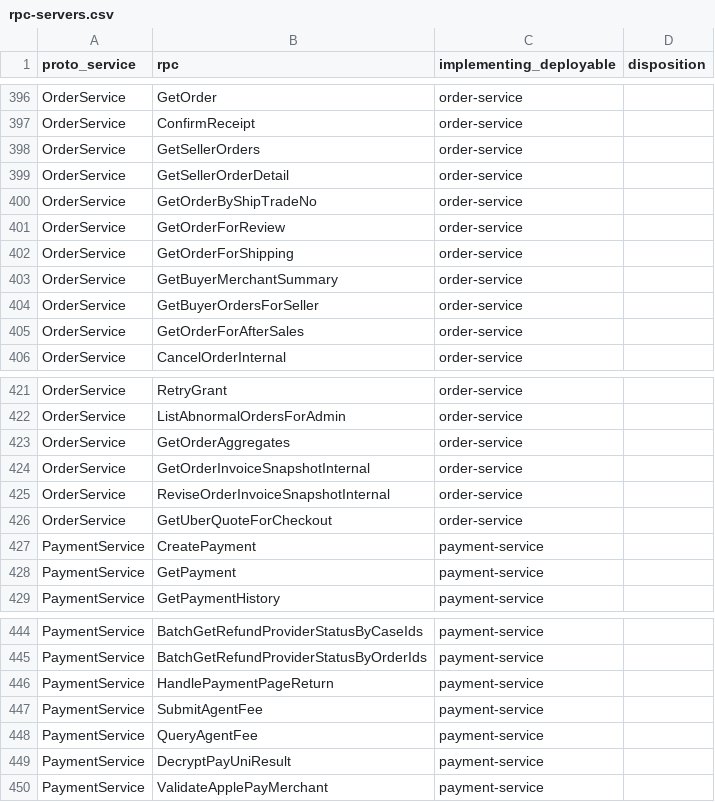
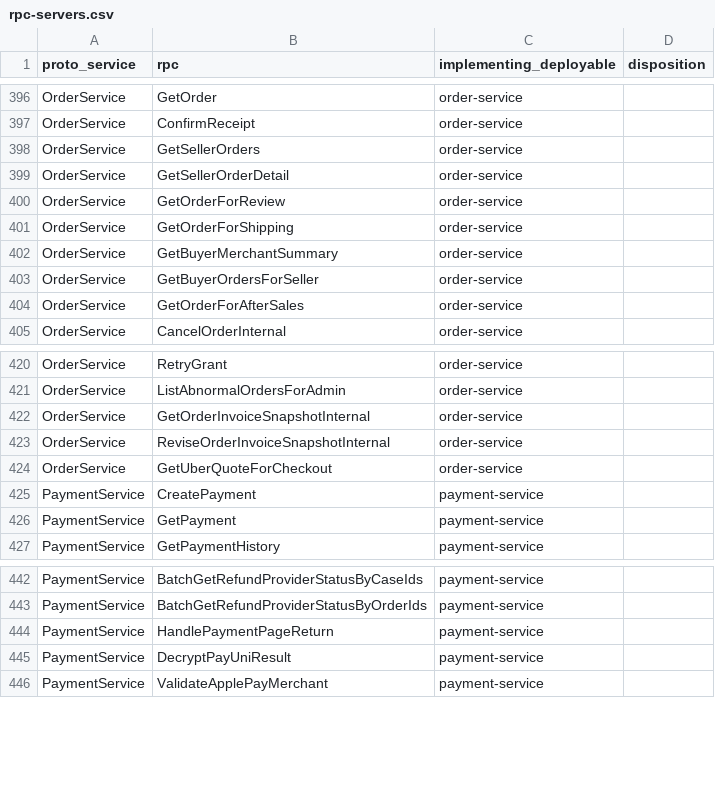
Before and after one commit to Will413028/hawkr, a CSV file: backend/docs/plans/2026-09-24-go-modular-monolith/rpc-servers.csv, drawn as a sheet; only a part is shown, gaps mark what is left out; the diff names each change by its address in the sheet, - before the commit and + after, or states it on an @@ line.

Commit message:
chore(backend): delete uncalled order and payment RPCs
Remove SubmitAgentFee, QueryAgentFee, GetOrderByShipTradeNo and
GetOrderAggregates from the internal protos (Go and Java copies),
regenerate Go stubs, and delete the Java code that only they used
(agentfee package, PayUni agent_fee client methods and endpoints,
order aggregate query, findByShipmentNo).

```diff
--- a/backend/docs/plans/2026-09-24-go-modular-monolith/rpc-servers.csv
+++ b/backend/docs/plans/2026-09-24-go-modular-monolith/rpc-servers.csv
-row 400: OrderService | GetOrderByShipTradeNo | order-service
-row 423: OrderService | GetOrderAggregates | order-service
-row 447: PaymentService | SubmitAgentFee | payment-service
-row 448: PaymentService | QueryAgentFee | payment-service
```
Also changed, not shown: 37 other files.
